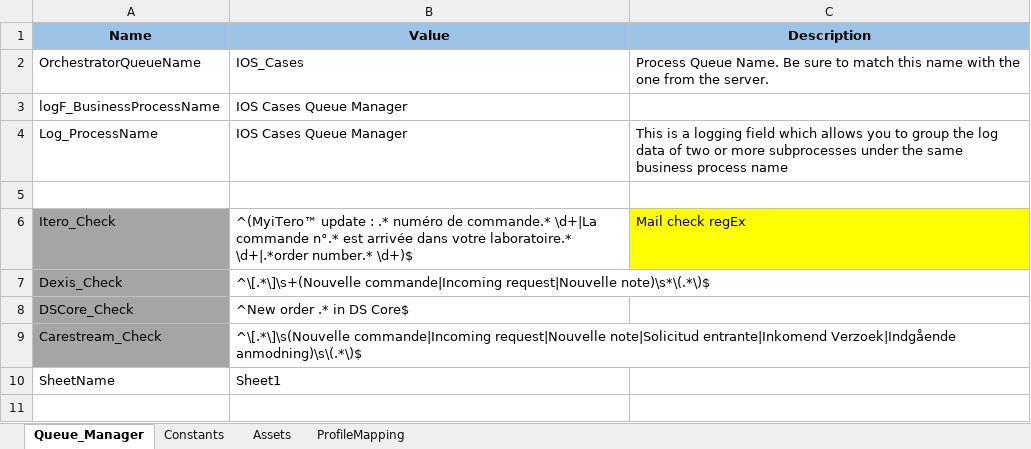
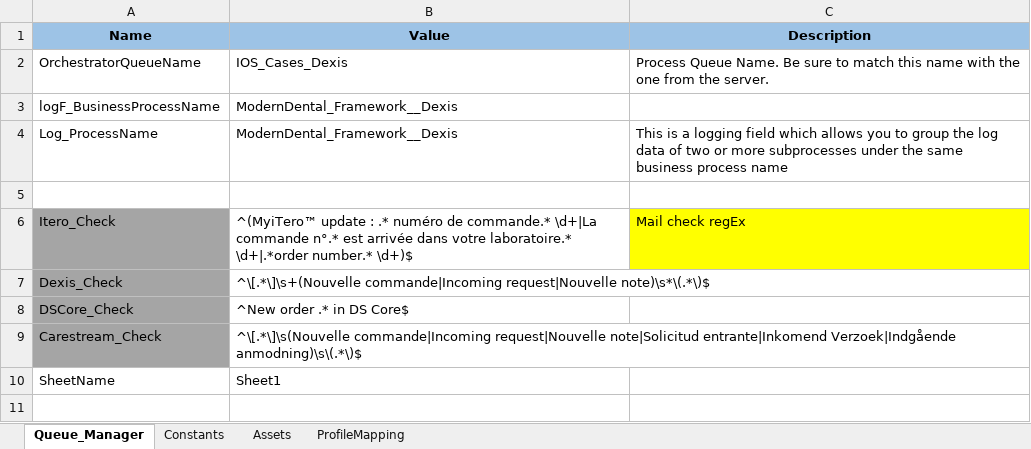
Before and after one commit to MDEBT/ModernDental_Framework_Dexis_Itero, an Excel workbook: Data/Config.xlsx, sheet Queue_Manager, drawn as a sheet; only a part is shown; values as stored, in another font and other column widths than the file's, no borders; the diff names each change by its address in the sheet, - before the commit and + after, or states it on an @@ line.

```diff
--- a/Data/Config.xlsx (sheet Queue_Manager)
+++ b/Data/Config.xlsx (sheet Queue_Manager)
-B2 (Value): IOS_Cases
+B2 (Value): IOS_Cases_Dexis
-B3:B4 (Value): IOS Cases Queue Manager
+B3:B4 (Value): ModernDental_Framework__Dexis
```
Also changed, not shown: sheet ProfileMapping, 49 other files.
